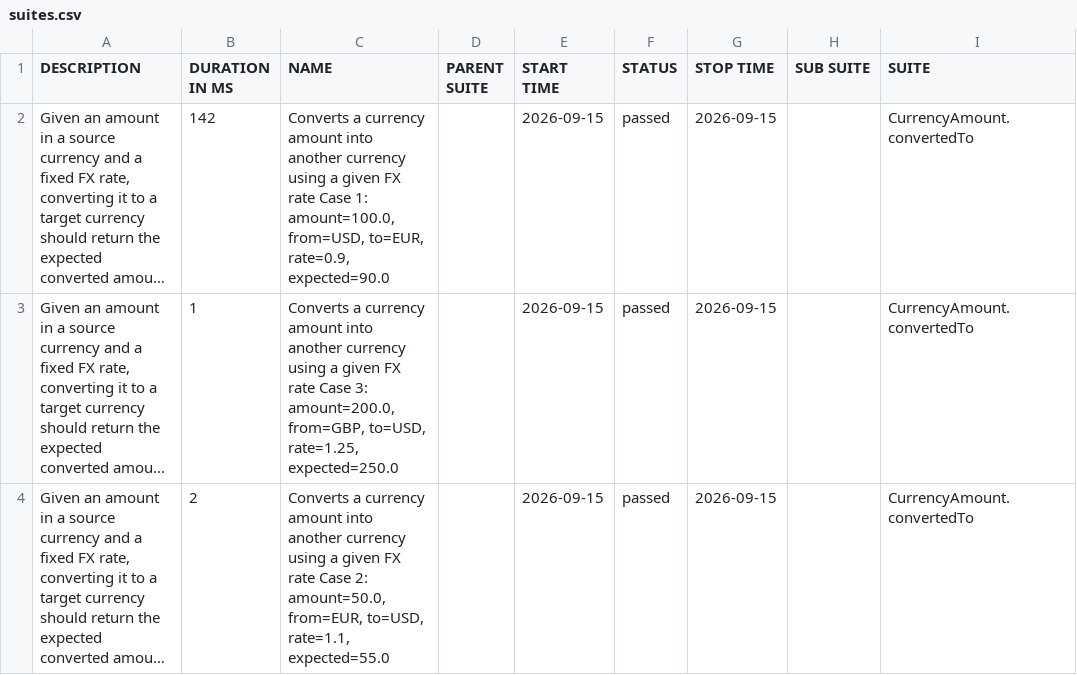
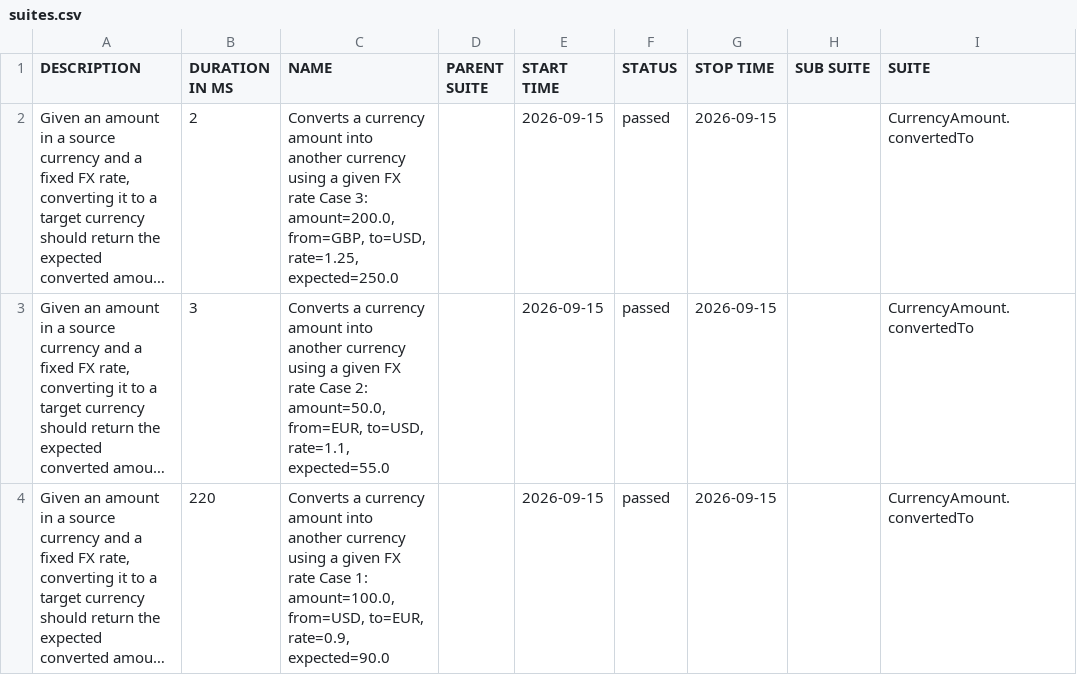
Before and after one commit to inBrackets/java-finance-toolkit-tests, a CSV file: strata-tests/data/suites.csv, drawn as a sheet; only a part is shown; long unchanged cells end in …; the diff names each change by its address in the sheet, - before the commit and + after, or states it on an @@ line.

```diff
--- a/strata-tests/data/suites.csv
+++ b/strata-tests/data/suites.csv
-B2 (DURATION IN MS): 142
+B2 (DURATION IN MS): 2
-C2 (NAME): …rate Case 1: amount=100.0, from=USD, to=EUR, rate=0.9, expected=90.0
+C2 (NAME): …rate Case 3: amount=200.0, from=GBP, to=USD, rate=1.25, expected=250.0
-B3 (DURATION IN MS): 1
+B3 (DURATION IN MS): 3
-C3 (NAME): …rate Case 3: amount=200.0, from=GBP, to=USD, rate=1.25, expected=250.0
+C3 (NAME): …rate Case 2: amount=50.0, from=EUR, to=USD, rate=1.1, expected=55.0
-B4 (DURATION IN MS): 2
+B4 (DURATION IN MS): 220
-C4 (NAME): …rate Case 2: amount=50.0, from=EUR, to=USD, rate=1.1, expected=55.0
+C4 (NAME): …rate Case 1: amount=100.0, from=USD, to=EUR, rate=0.9, expected=90.0
```
Also changed, not shown: ta4j-tests/data/suites.csv, 52 other files.
